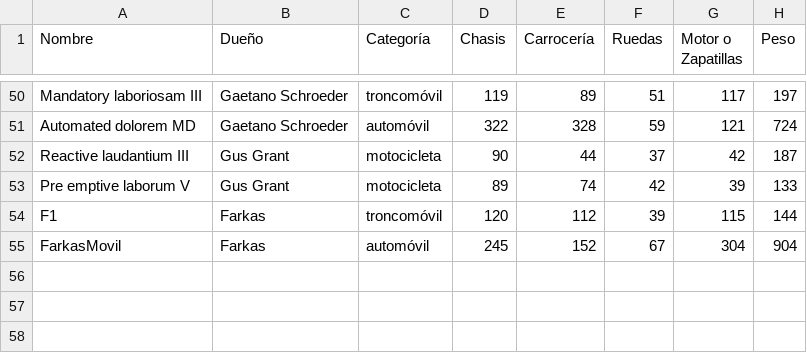
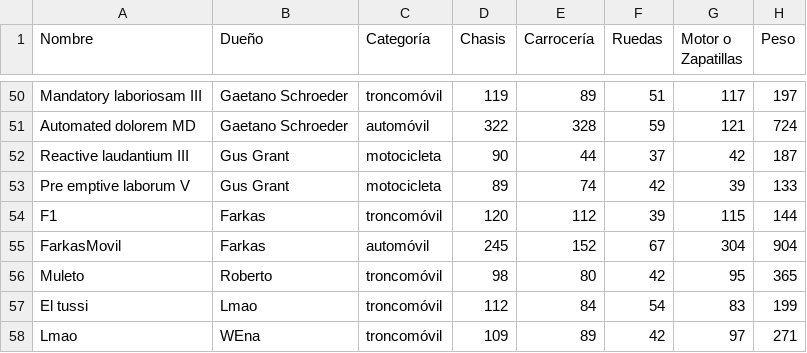
Before and after one commit to Gaonuk/IIC2233-Gaonuk, a CSV file: Tareas/T01/base_datos/vehículos.csv, drawn as a sheet; only a part is shown, gaps mark what is left out; the diff names each change by its address in the sheet, - before the commit and + after, or states it on an @@ line.

```diff
--- a/Tareas/T01/base_datos/vehículos.csv
+++ b/Tareas/T01/base_datos/vehículos.csv
+row 56: Muleto | Roberto | troncomóvil | 98 | 80 | 42 | 95 | 365
+row 57: El tussi | Lmao | troncomóvil | 112 | 84 | 54 | 83 | 199
+row 58: Lmao | WEna | troncomóvil | 109 | 89 | 42 | 97 | 271
```
Also changed, not shown: Tareas/T01/base_datos/pilotos.csv, 1 other file.
